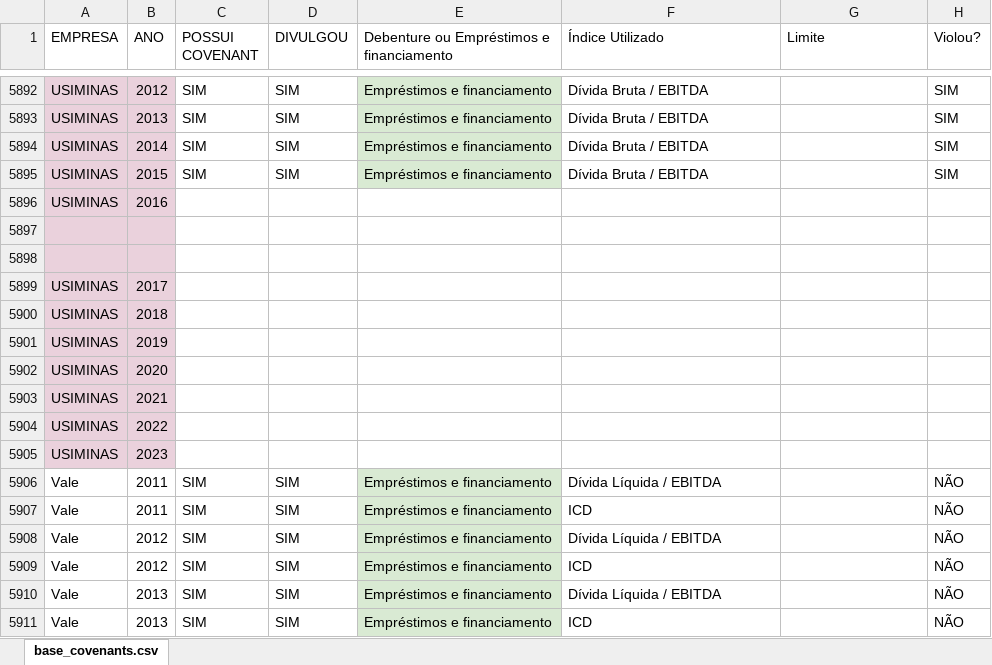
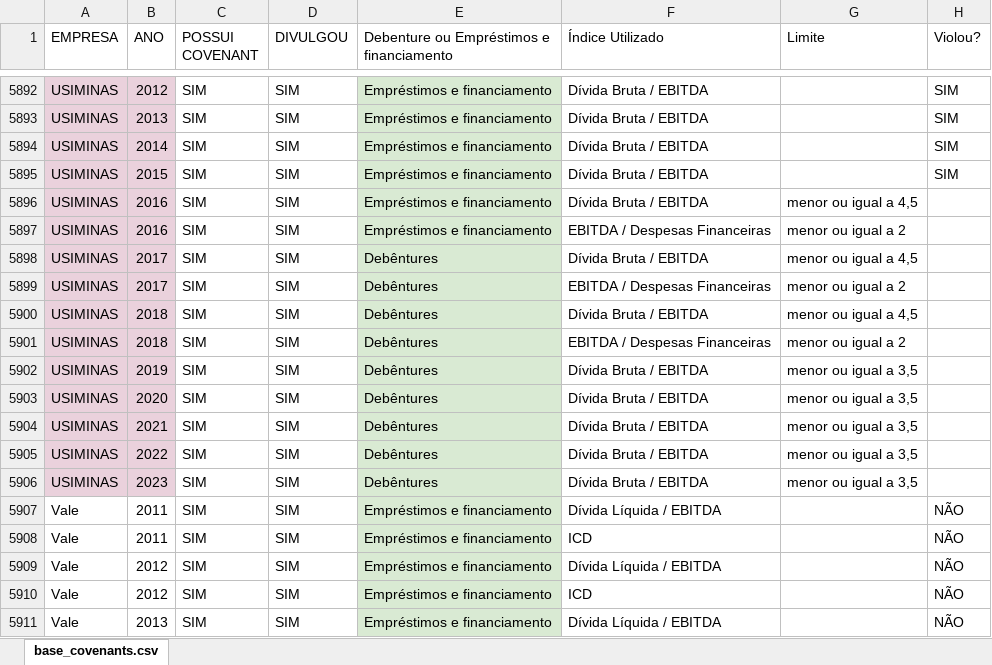
Before and after one commit to meduardajustino/Covenants-Contabeis, an Excel workbook: Base Covenants Contabeis.xlsx, sheet base_covenants.csv, drawn as a sheet; only a part is shown, gaps mark what is left out; the shorter side is filled out with more unchanged rows; values as stored, in another font and other column widths than the file's, no borders; charts and pictures and conditional formats not drawn; removed rows and columns are numbered as before the commit, all else as after; the diff names each change by its address in the sheet, - before the commit and + after, or states it on an @@ line.

```diff
--- a/Base Covenants Contabeis.xlsx (sheet base_covenants.csv)
+++ b/Base Covenants Contabeis.xlsx (sheet base_covenants.csv)
-row 5896: USIMINAS | 2016
-row 5896: (empty)
+row 5896: USIMINAS | 2016 | SIM | SIM | Empréstimos e financiamento | Dívida Bruta / EBITDA | menor ou igual a 4,5
-E5896:E5897 fill: none
+E5896:E5897 fill: #D9EAD3
-row 5897: (empty)
+row 5897: USIMINAS | 2016 | SIM | SIM | Empréstimos e financiamento | EBITDA / Despesas Financeiras | menor ou igual a 2
-row 5899: USIMINAS | 2017
-row 5900: USIMINAS | 2018
-row 5901: USIMINAS | 2019
-row 5902: USIMINAS | 2020
-row 5903: USIMINAS | 2021
-row 5904: USIMINAS | 2022
-row 5905: USIMINAS | 2023
+row 5898: USIMINAS | 2017 | SIM | SIM | Debêntures | Dívida Bruta / EBITDA | menor ou igual a 4,5
+row 5899: USIMINAS | 2017 | SIM | SIM | Debêntures | EBITDA / Despesas Financeiras | menor ou igual a 2
+row 5900: USIMINAS | 2018 | SIM | SIM | Debêntures | Dívida Bruta / EBITDA | menor ou igual a 4,5
+row 5901: USIMINAS | 2018 | SIM | SIM | Debêntures | EBITDA / Despesas Financeiras | menor ou igual a 2
+row 5902: USIMINAS | 2019 | SIM | SIM | Debêntures | Dívida Bruta / EBITDA | menor ou igual a 3,5
+row 5903: USIMINAS | 2020 | SIM | SIM | Debêntures | Dívida Bruta / EBITDA | menor ou igual a 3,5
+row 5904: USIMINAS | 2021 | SIM | SIM | Debêntures | Dívida Bruta / EBITDA | menor ou igual a 3,5
+row 5905: USIMINAS | 2022 | SIM | SIM | Debêntures | Dívida Bruta / EBITDA | menor ou igual a 3,5
+row 5906: USIMINAS | 2023 | SIM | SIM | Debêntures | Dívida Bruta / EBITDA | menor ou igual a 3,5
```
Also changed, not shown: empresas_merge_final.xlsx, 1 other file.
